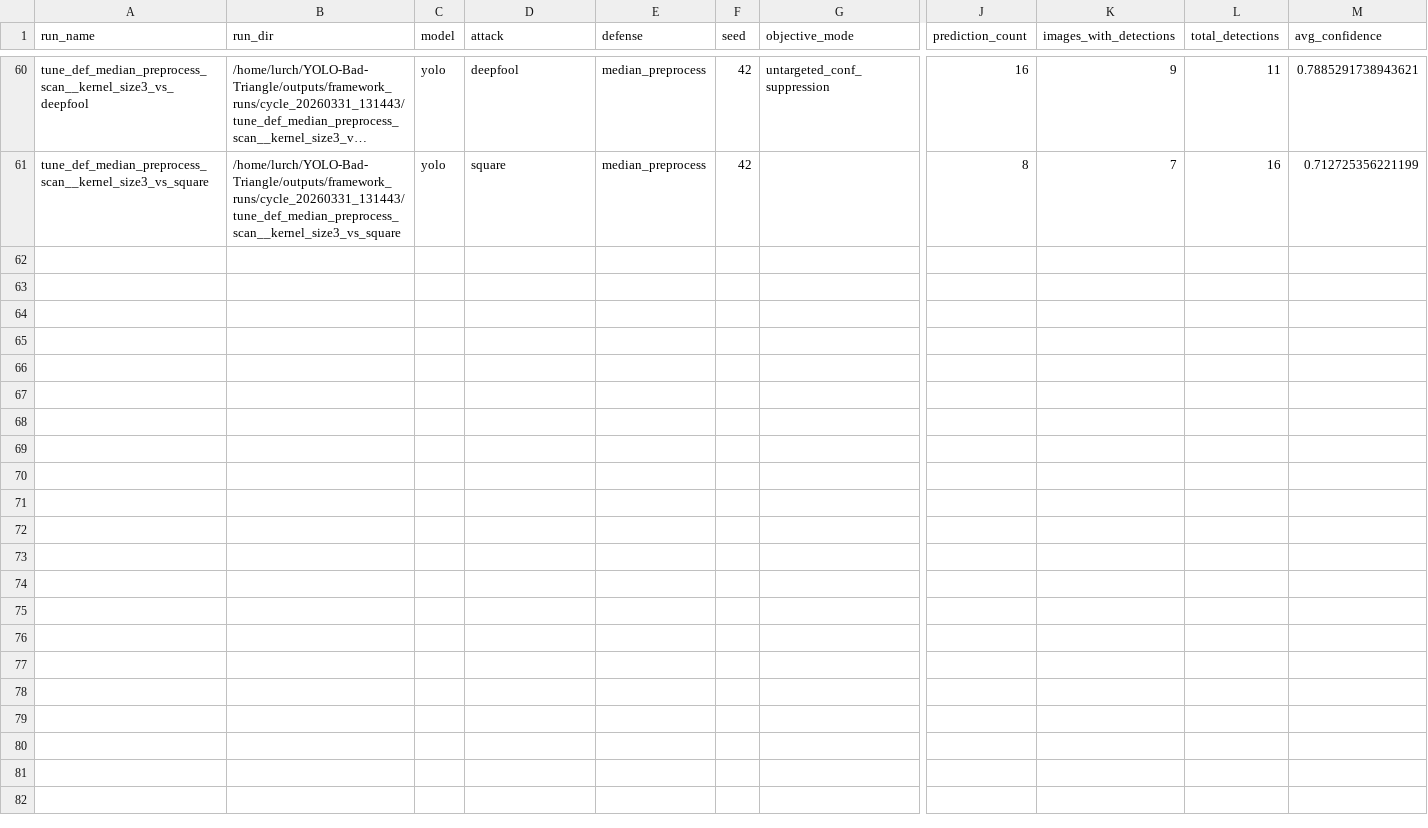
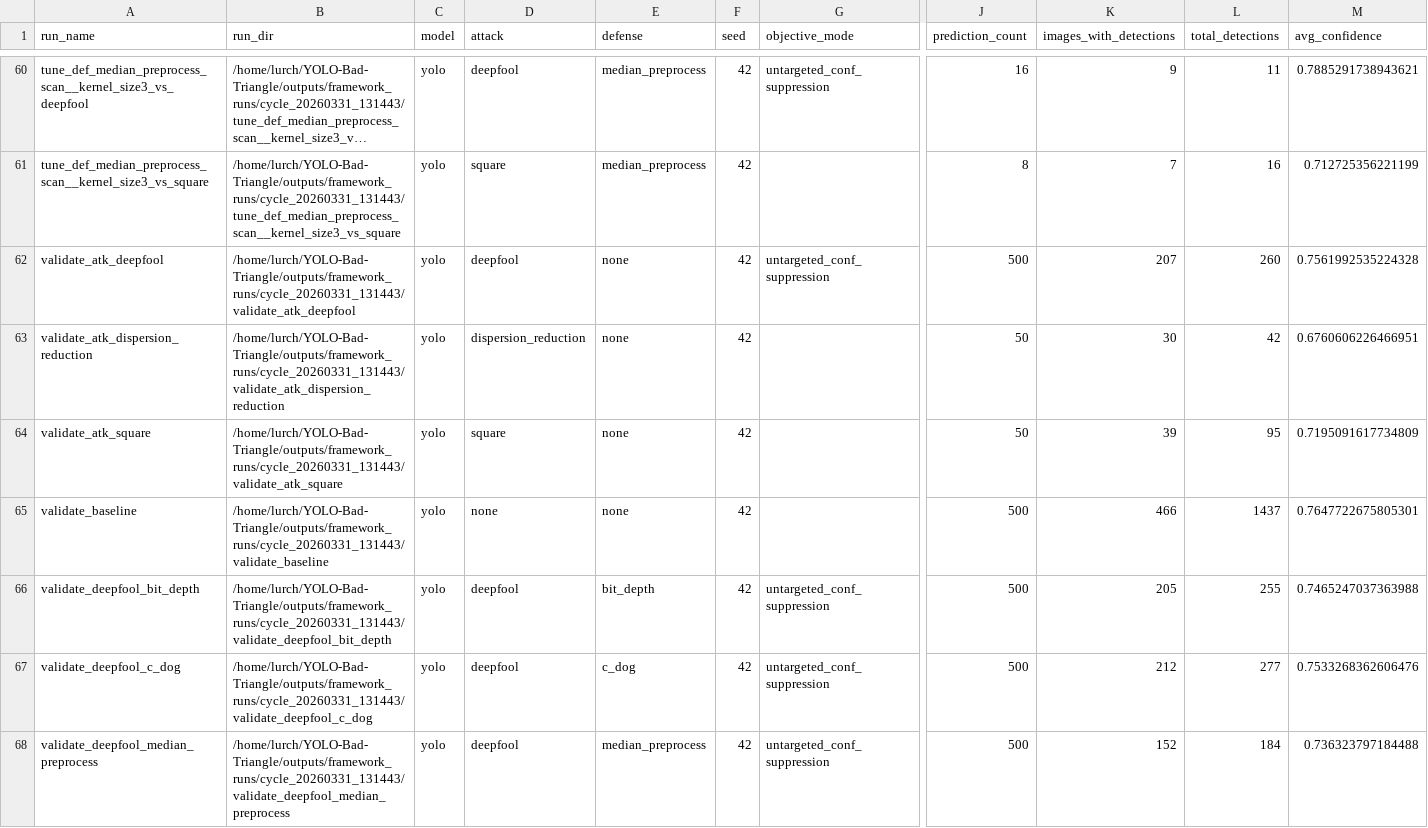
Before and after one commit to Cmaddock99/YOLO-Bad-Triangle, a CSV file: outputs/framework_reports/cycle_20260331_131443/framework_run_summary.csv, drawn as a sheet; only a part is shown, gaps mark what is left out; long unchanged cells end in …; rows hold the shown columns only; the diff covers the shown part only; the diff names each change by its address in the sheet, - before the commit and + after, or states it on an @@ line.

Commit message:
auto_cycle: cycle_20260331_131443 complete
Top attacks : square, deepfool, dispersion_reduction
Top defenses: bit_depth, c_dog, median_preprocess
Best mAP50  : 0.6002 (validate_baseline)
  square eps=0.3
  square n_queries=450
  deepfool epsilon=0.1
  deepfool steps=50
  dispersion_reduction epsilon=0.15
  dispersion_reduction steps=20
  bit_depth bits=6
  c_dog timestep=25.0
  c_dog sharpen_alpha=0.55
  median_preprocess kernel_size=3

Next cycle will carry forward these params as Phase 3 init values.
See outputs/cycle_history/ for full metrics.

```diff
--- a/outputs/framework_reports/cycle_20260331_131443/framework_run_summary.csv
+++ b/outputs/framework_reports/cycle_20260331_131443/framework_run_summary.csv
+row 62: validate_atk_deepfool | /home/lurch/YOLO-Bad-Triangle/outputs/framework_runs/cycle_20260331_131443/validate_atk_deepfool | yolo | deepfool | none | 42 | untargeted_conf_suppression | 500 | 207 | 260 | 0.7561992535224328
+row 63: validate_atk_dispersion_reduction | /home/lurch/YOLO-Bad-Triangle/outputs/framework_runs/cycle_20260331_131443/validate_atk_dispersion_reduction | yolo | dispersion_reduction | none | 42 |  | 50 | 30 | 42 | 0.6760606226466951
+row 64: validate_atk_square | /home/lurch/YOLO-Bad-Triangle/outputs/framework_runs/cycle_20260331_131443/validate_atk_square | yolo | square | none | 42 |  | 50 | 39 | 95 | 0.7195091617734809
+row 65: validate_baseline | /home/lurch/YOLO-Bad-Triangle/outputs/framework_runs/cycle_20260331_131443/validate_baseline | yolo | none | none | 42 |  | 500 | 466 | 1437 | 0.7647722675805301
+row 66: validate_deepfool_bit_depth | /home/lurch/YOLO-Bad-Triangle/outputs/framework_runs/cycle_20260331_131443/validate_deepfool_bit_depth | yolo | deepfool | bit_depth | 42 | untargeted_conf_suppression | 500 | 205 | 255 | 0.7465247037363988
+row 67: validate_deepfool_c_dog | /home/lurch/YOLO-Bad-Triangle/outputs/framework_runs/cycle_20260331_131443/validate_deepfool_c_dog | yolo | deepfool | c_dog | 42 | untargeted_conf_suppression | 500 | 212 | 277 | 0.7533268362606476
+row 68: validate_deepfool_median_preprocess | /home/lurch/YOLO-Bad-Triangle/outputs/framework_runs/cycle_20260331_131443/validate_deepfool_median_preprocess | yolo | deepfool | median_preprocess | 42 | untargeted_conf_suppression | 500 | 152 | 184 | 0.736323797184488
```
Also changed, not shown: 6 added rows elsewhere in this file, 5 other files.
